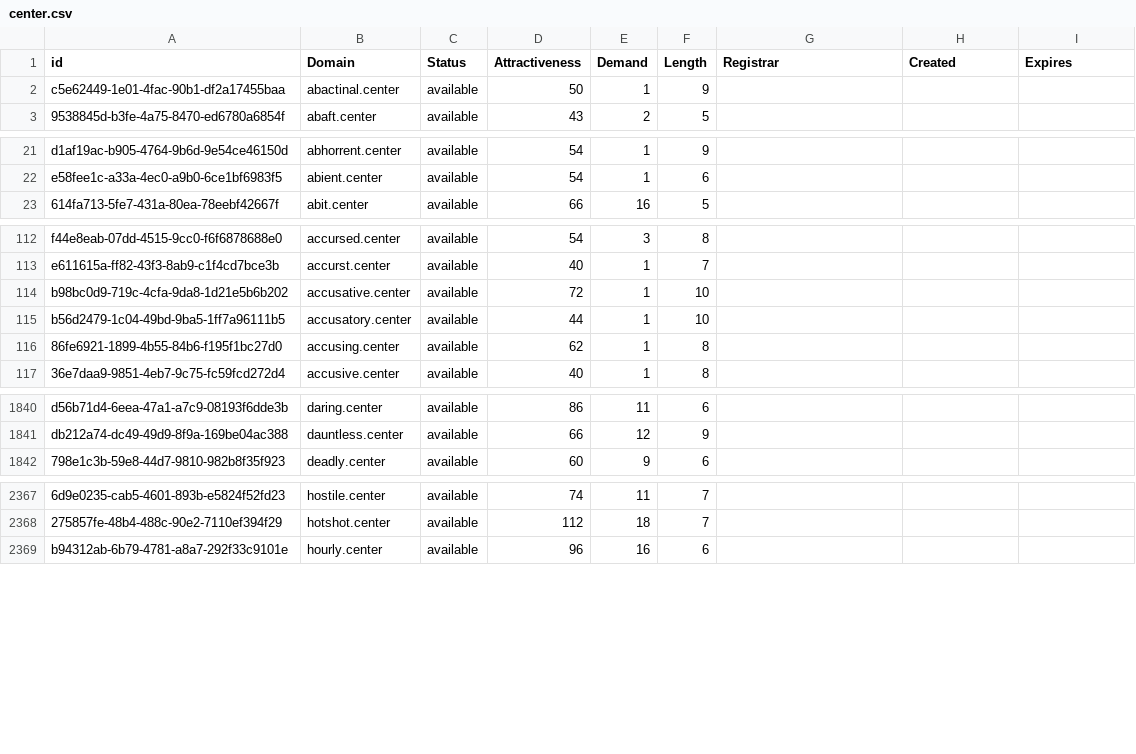
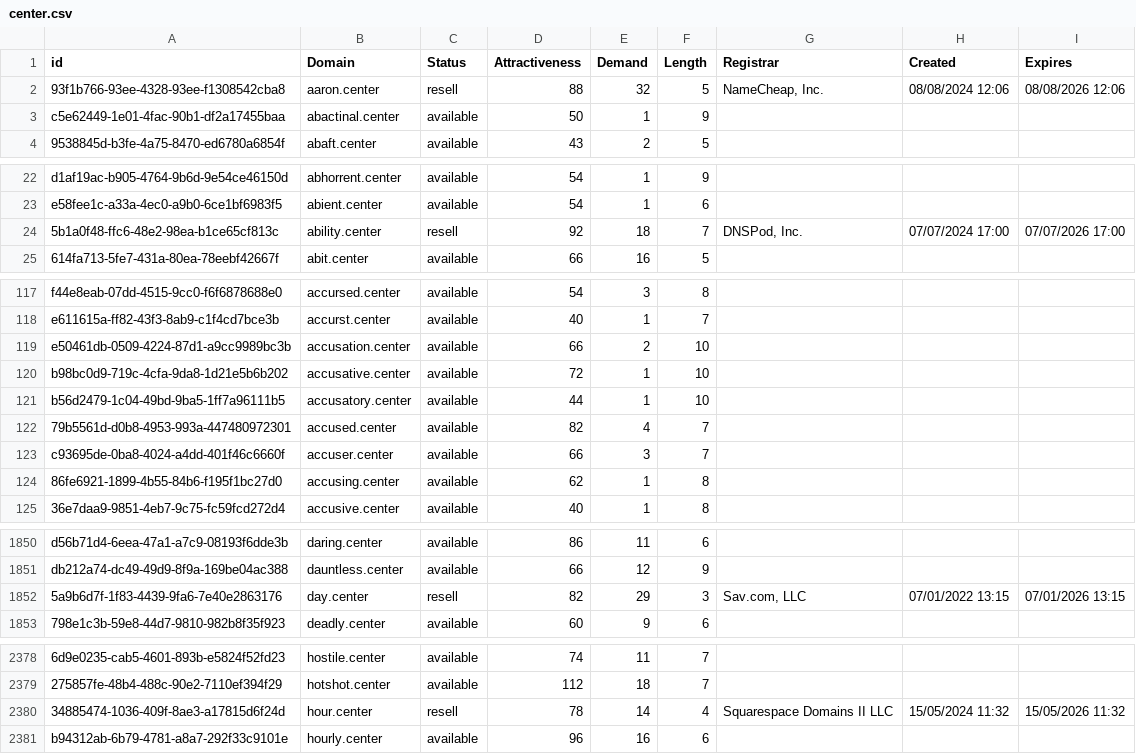
Before and after one commit to UniqueDomains/center-oneword-domains, a CSV file: center.csv, drawn as a sheet; only a part is shown, gaps mark what is left out; the diff covers the shown part only; the diff names each change by its address in the sheet, - before the commit and + after, or states it on an @@ line.

Commit message:
Domains update

```diff
--- a/center.csv
+++ b/center.csv
+row 2: 93f1b766-93ee-4328-93ee-f1308542cba8 | aaron.center | resell | 88 | 32 | 5 | NameCheap, Inc. | 08/08/2024 12:06 | 08/08/2026 12:06
+row 24: 5b1a0f48-ffc6-48e2-98ea-b1ce65cf813c | ability.center | resell | 92 | 18 | 7 | DNSPod, Inc. | 07/07/2024 17:00 | 07/07/2026 17:00
+row 119: e50461db-0509-4224-87d1-a9cc9989bc3b | accusation.center | available | 66 | 2 | 10
+row 122: 79b5561d-d0b8-4953-993a-447480972301 | accused.center | available | 82 | 4 | 7
+row 123: c93695de-0ba8-4024-a4dd-401f46c6660f | accuser.center | available | 66 | 3 | 7
+row 1852: 5a9b6d7f-1f83-4439-9fa6-7e40e2863176 | day.center | resell | 82 | 29 | 3 | Sav.com, LLC | 07/01/2022 13:15 | 07/01/2026 13:15
+row 2380: 34885474-1036-409f-8ae3-a17815d6f24d | hour.center | resell | 78 | 14 | 4 | Squarespace Domains II LLC | 15/05/2024 11:32 | 15/05/2026 11:32
```
Also changed, not shown: 20 added rows and 2 edited cells elsewhere in this file, 2 other files.
